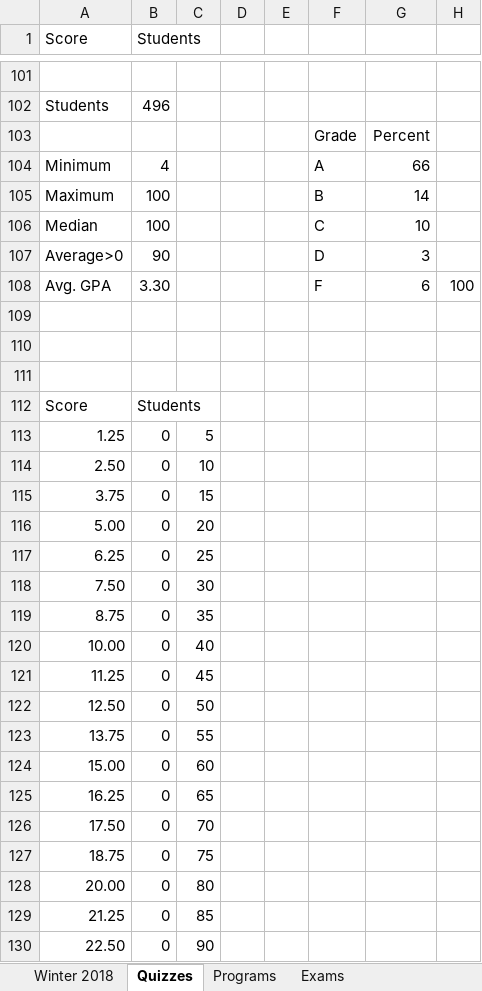
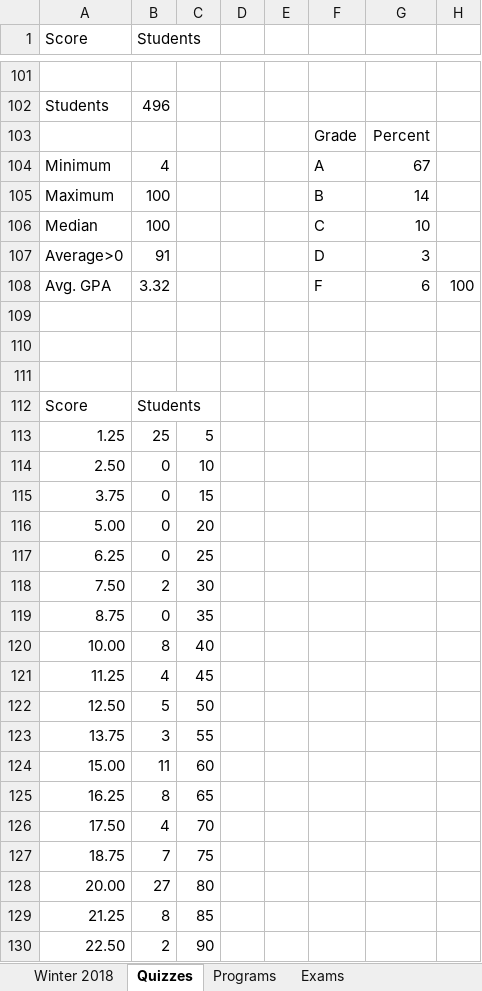
Before and after one commit to ChaseC99/ICS33-Grade-Viewer, an Excel workbook: grades.xlsm, sheet Quizzes, drawn as a sheet; only a part is shown, gaps mark what is left out; values as stored, in another font and other column widths than the file's, no borders; charts and pictures not drawn; removed rows and columns are numbered as before the commit, all else as after; the diff covers the shown part only; the diff names each change by its address in the sheet, - before the commit and + after, or states it on an @@ line.

```diff
--- a/grades.xlsm (sheet Quizzes)
+++ b/grades.xlsm (sheet Quizzes)
-G104: 66
+G104: 67
-B107 (Students): 90
+B107 (Students): 91
-B108 (Students): 3.30
+B108 (Students): 3.32
-B113 (Students): 0
+B113 (Students): 25
-B118 (Students): 0
+B118 (Students): 2
-B120 (Students): 0
+B120 (Students): 8
-B121 (Students): 0
+B121 (Students): 4
-row 122: 12.50 | 0 | 50
+row 122: 12.50 | 5 | 50
-B123 (Students): 0
+B123 (Students): 3
-B124 (Students): 0
+B124 (Students): 11
-B125 (Students): 0
+B125 (Students): 8
-B126 (Students): 0
+B126 (Students): 4
-B127 (Students): 0
+B127 (Students): 7
-B128 (Students): 0
+B128 (Students): 27
-B129 (Students): 0
+B129 (Students): 8
-B130 (Students): 0
+B130 (Students): 2
```
Also changed, not shown: 42 edited cells and cell formats elsewhere in this sheet, sheet Winter 2018, sheet Programs, hidden cells, charts or pictures.
